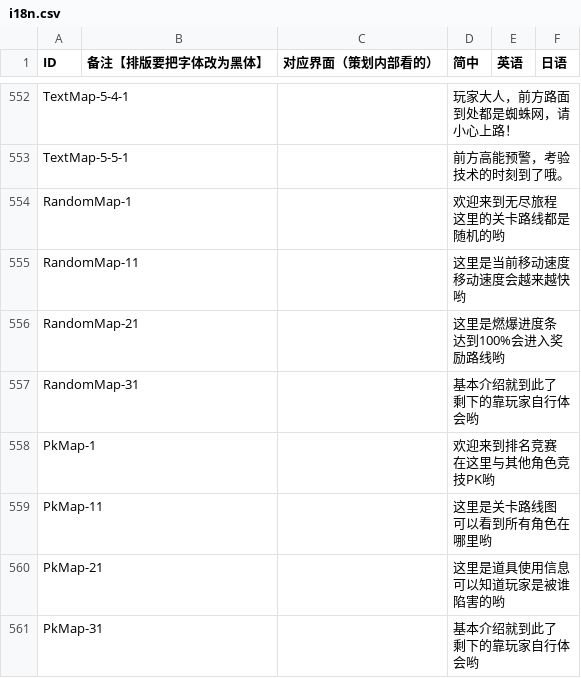
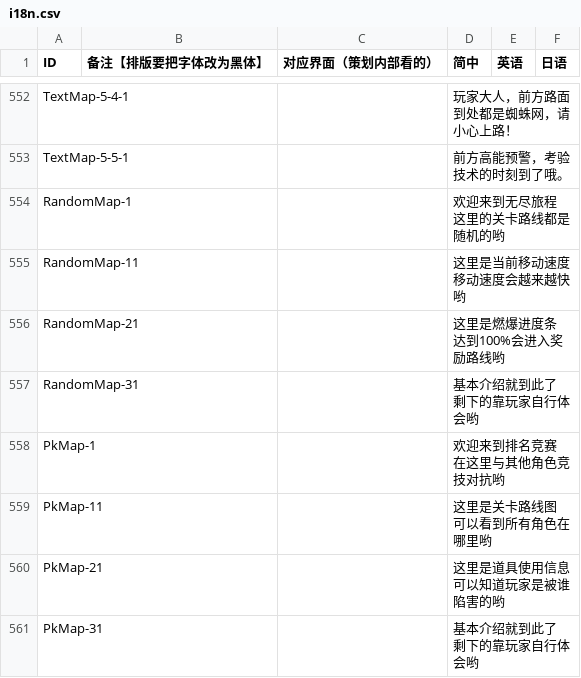
Before and after one commit to Aran1992/xiaoxin, a CSV file: i18n.csv, drawn as a sheet; only a part is shown, gaps mark what is left out.

```diff
--- a/i18n.csv
+++ b/i18n.csv
@@ -688,4 +688,4 @@ RandomMap-31,,,"基本介绍就到此了
 剩下的靠玩家自行体会哟",,
-PkMap-1,,,"欢迎来到排名竞赛
-在这里与其他角色竞技PK哟",,
+PkMap-1,,,"欢迎来到排名竞赛
+在这里与其他角色竞技对抗哟",,
 PkMap-11,,,"这里是关卡路线图
```
Also changed, not shown: 2 other files.
